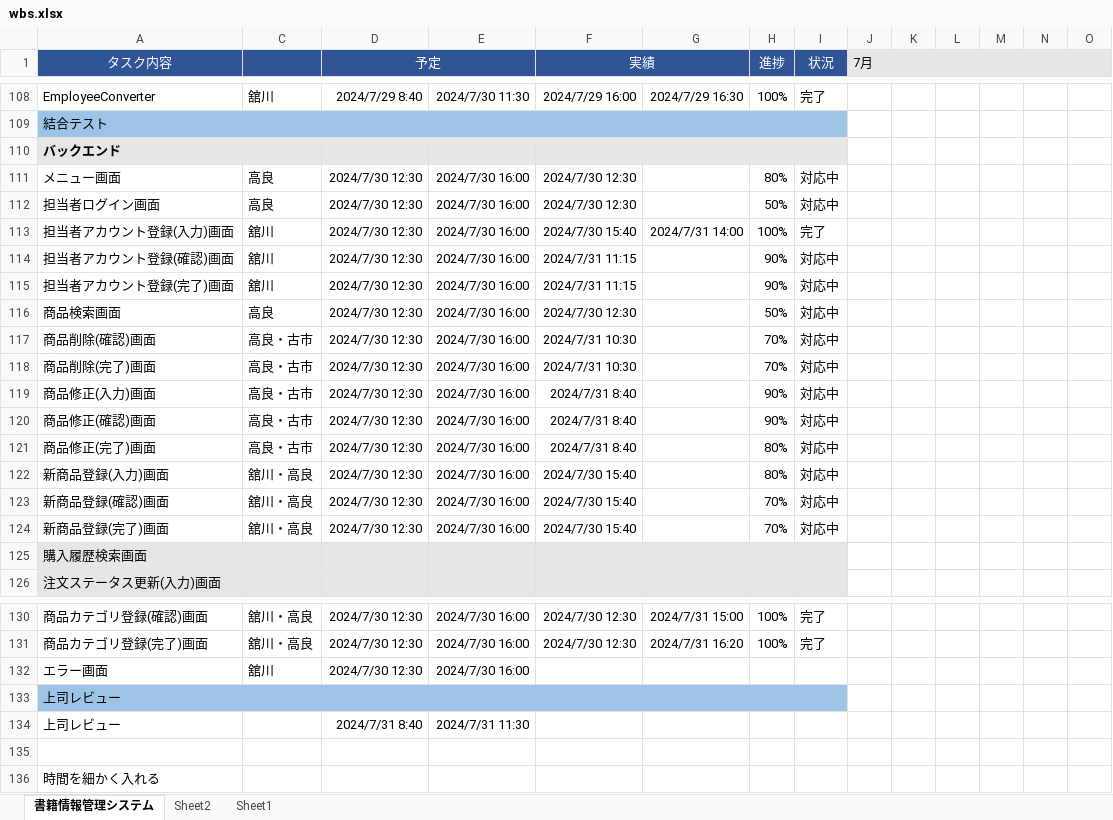
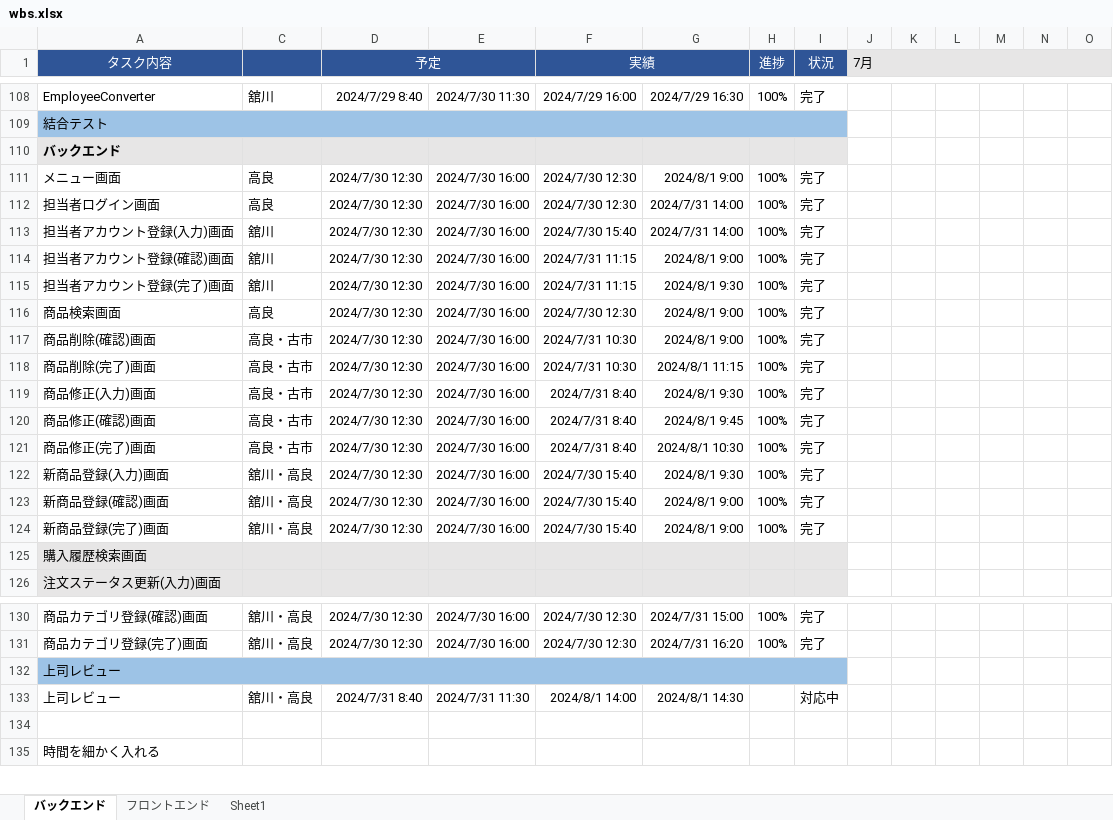
Before and after one commit to kanavii3333/ec-b, an Excel workbook: plan/wbs/wbs.xlsx, sheet バックエンド, drawn as a sheet; only a part is shown, gaps mark what is left out; values as stored, in another font and other column widths than the file's, no borders; charts and pictures not drawn; removed rows and columns are numbered as before the commit, all else as after; rows hold the shown columns only; the diff covers the shown part only; the diff names each change by its address in the sheet, - before the commit and + after, or states it on an @@ line.

```diff
--- a/plan/wbs/wbs.xlsx (sheet バックエンド)
+++ b/plan/wbs/wbs.xlsx (sheet バックエンド)
-sheet tab: 書籍情報管理システム
+sheet tab: バックエンド
-sheet tab: Sheet2
+sheet tab: フロントエンド
-G111: (empty)
+G111: 2024/8/1 9:00
-H111 (進捗): 80%
+H111 (進捗): 100%
-I111:I112 (状況): 対応中
+I111:I112 (状況): 完了
-G112: (empty)
+G112: 2024/7/31 14:00
-H112 (進捗): 50%
+H112 (進捗): 100%
-G114: (empty)
+G114: 2024/8/1 9:00
-H114:H115 (進捗): 90%
+H114:H115 (進捗): 100%
-I114:I124 (状況): 対応中
+I114:I124 (状況): 完了
-G115: (empty)
+G115: 2024/8/1 9:30
-G116:G117: (empty)
+G116:G117: 2024/8/1 9:00
-H116 (進捗): 50%
+H116 (進捗): 100%
-H117:H118 (進捗): 70%
+H117:H118 (進捗): 100%
-G118: (empty)
+G118: 2024/8/1 11:15
-G119: (empty)
+G119: 2024/8/1 9:30
-H119:H120 (進捗): 90%
+H119:H120 (進捗): 100%
-G120: (empty)
+G120: 2024/8/1 9:45
-G121: (empty)
+G121: 2024/8/1 10:30
-H121:H122 (進捗): 80%
+H121:H122 (進捗): 100%
-G122: (empty)
+G122: 2024/8/1 9:30
-G123:G124: (empty)
+G123:G124: 2024/8/1 9:00
-H123:H124 (進捗): 70%
+H123:H124 (進捗): 100%
-row 132: エラー画面 | 舘川 | 2024/7/30 12:30 | 2024/7/30 16:00
-C133: (empty)
+C133: 舘川・高良
-F133 (実績): (empty)
+F133 (実績): 2024/8/1 14:00
-G133: (empty)
+G133: 2024/8/1 14:30
-I133 (状況): (empty)
+I133 (状況): 対応中
```
Also changed, not shown: 18 removed rows elsewhere in this sheet, sheet フロントエンド, charts or pictures, 2 other files.
